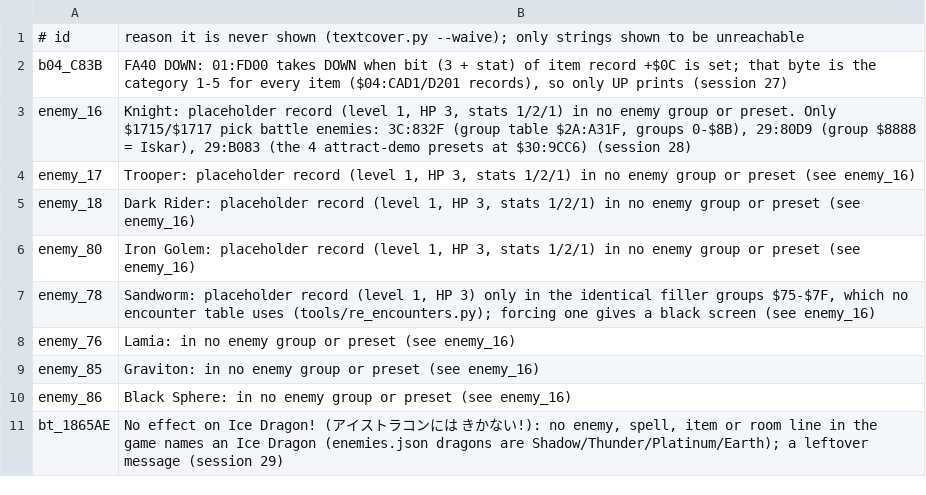
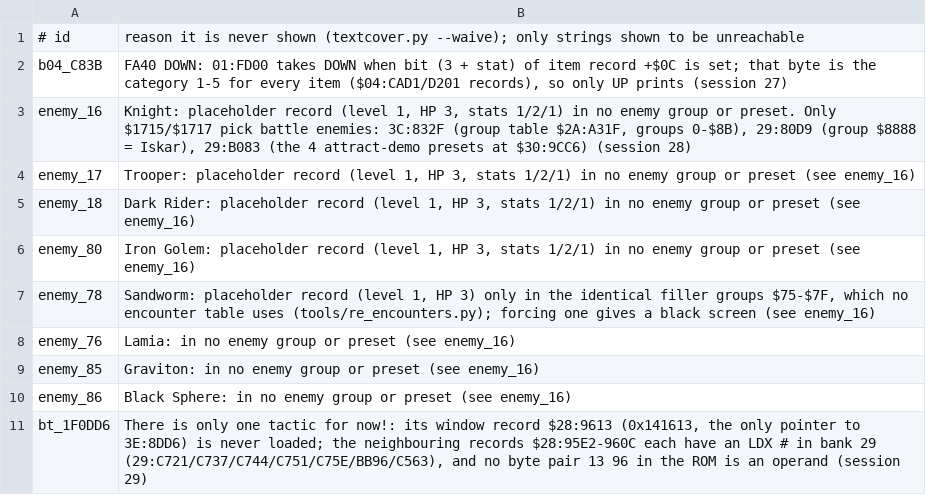
Before and after one commit to minhnhattonthat/last-battle-the-en, a TSV file: docs/text_unshown.tsv, drawn as a sheet.

```diff
--- a/docs/text_unshown.tsv
+++ b/docs/text_unshown.tsv
@@ -10,2 +10,2 @@ enemy_85	Graviton: in no enemy group or preset (see enemy_16)
 enemy_86	Black Sphere: in no enemy group or preset (see enemy_16)
-bt_1865AE	"No effect on Ice Dragon!" (アイストラコンには きかない!): no enemy, spell, item or room line in the game names an Ice Dragon (enemies.json dragons are Shadow/Thunder/Platinum/Earth); a leftover message (session 29)
+bt_1F0DD6	"There is only one tactic for now!": its window record $28:9613 (0x141613, the only pointer to 3E:8DD6) is never loaded; the neighbouring records $28:95E2-960C each have an LDX # in bank 29 (29:C721/C737/C744/C751/C75E/BB96/C563), and no byte pair 13 96 in the ROM is an operand (session 29)
```
Also changed, not shown: 4 other files.
